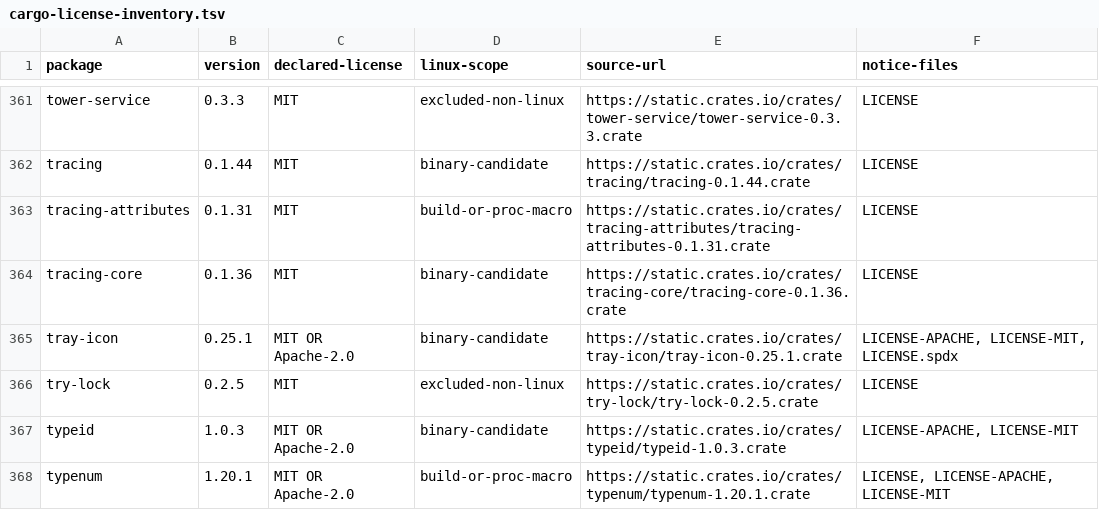
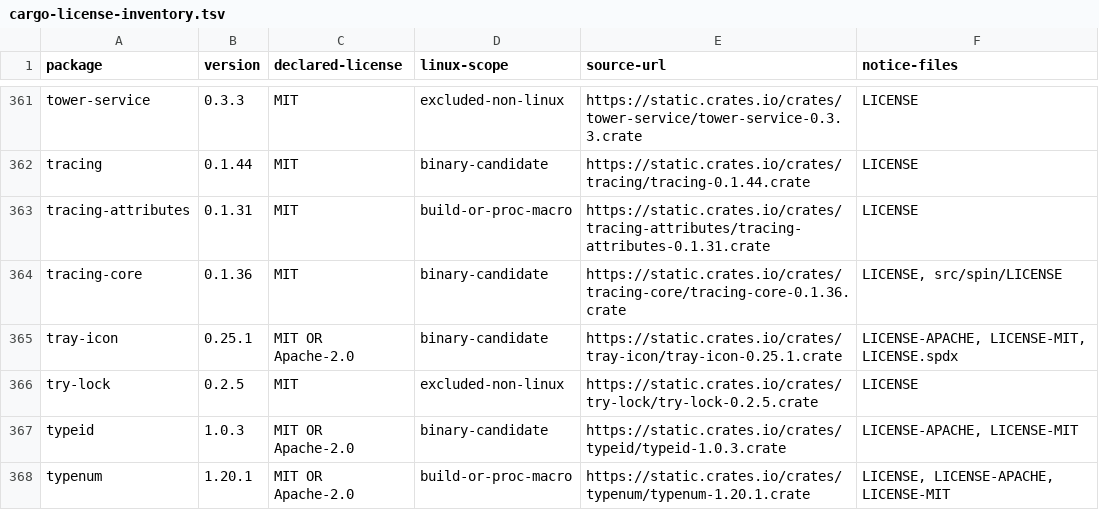
Before and after one commit to ASHEN-IX/codex-dock, a TSV file: docs/release/cargo-license-inventory.tsv, drawn as a sheet; only a part is shown, gaps mark what is left out; the diff covers the shown part only.

Commit message:
Retain nested Unicode and spin implementation notices

```diff
--- a/docs/release/cargo-license-inventory.tsv
+++ b/docs/release/cargo-license-inventory.tsv
@@ -363,3 +363,3 @@ tracing	0.1.44	MIT	binary-candidate	https://static.crates.io/crates/tracing/trac
 tracing-attributes	0.1.31	MIT	build-or-proc-macro	https://static.crates.io/crates/tracing-attributes/tracing-attributes-0.1.31.crate	LICENSE
-tracing-core	0.1.36	MIT	binary-candidate	https://static.crates.io/crates/tracing-core/tracing-core-0.1.36.crate	LICENSE
+tracing-core	0.1.36	MIT	binary-candidate	https://static.crates.io/crates/tracing-core/tracing-core-0.1.36.crate	LICENSE, src/spin/LICENSE
 tray-icon	0.25.1	MIT OR Apache-2.0	binary-candidate	https://static.crates.io/crates/tray-icon/tray-icon-0.25.1.crate	LICENSE-APACHE, LICENSE-MIT, LICENSE.spdx
```
Also changed, not shown: 7 edited cells elsewhere in this file, 4 other files.
